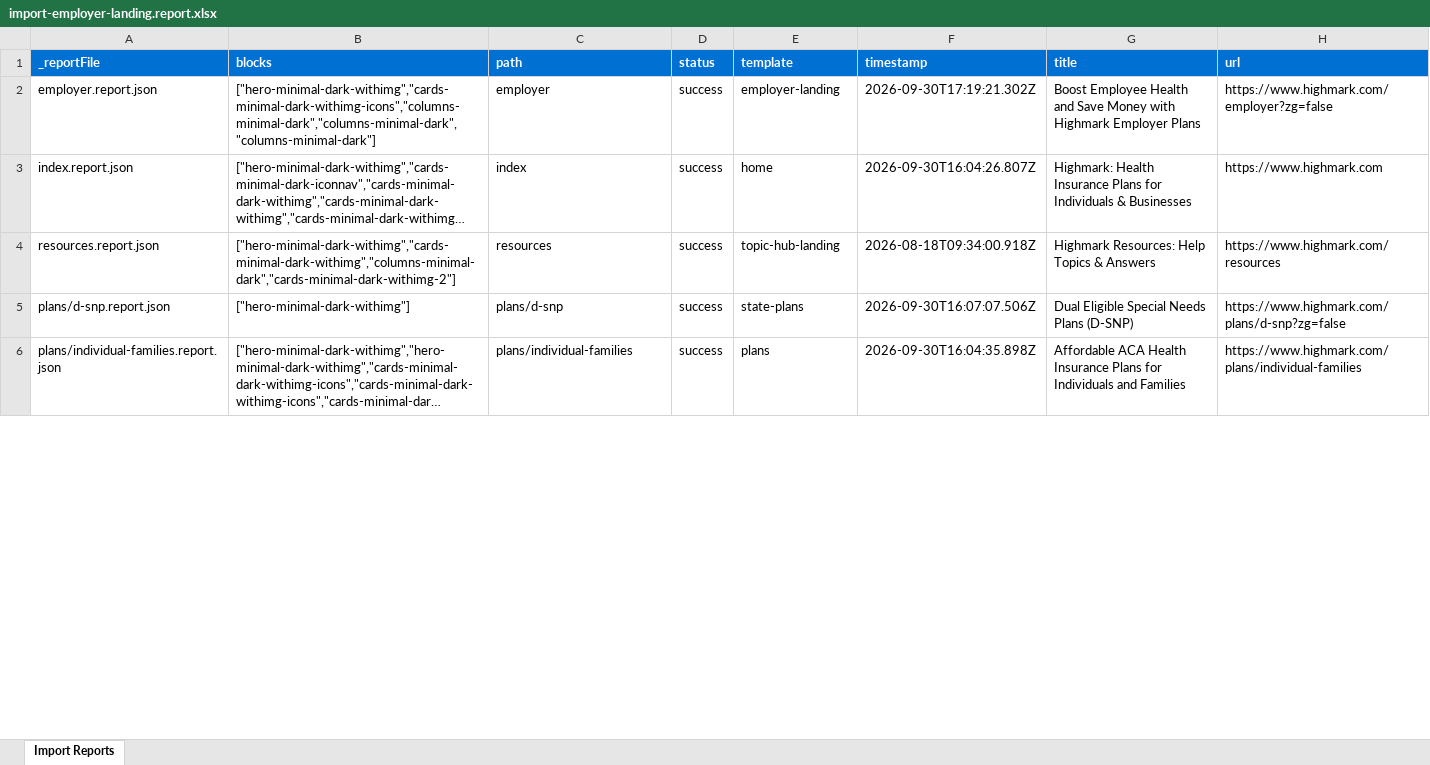
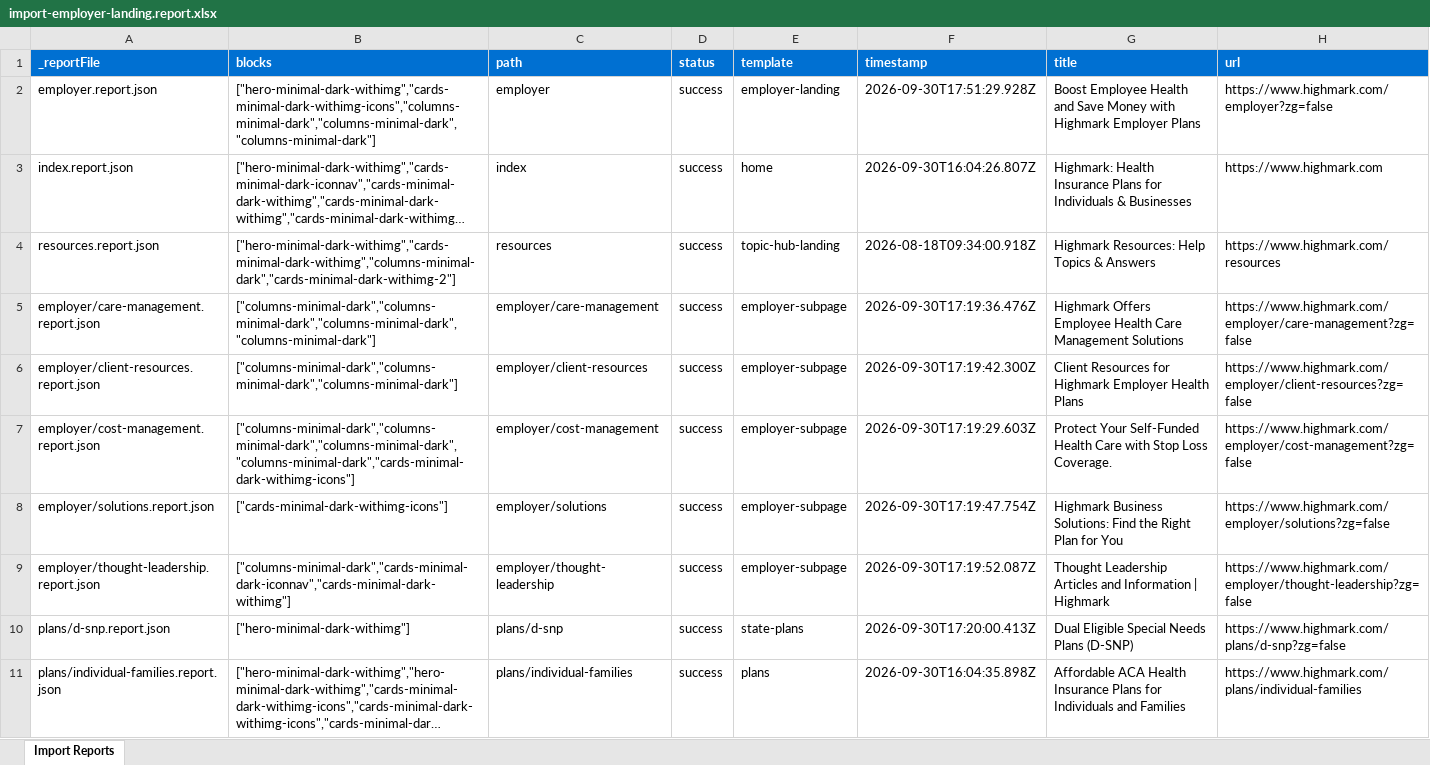
Before and after one commit to AdobeDrago/highmark, an Excel workbook: tools/importer/reports/import-employer-landing.report.xlsx, sheet Import Reports, drawn as a sheet; only a part is shown; long unchanged cells end in …; values as stored, in another font and other column widths than the file's, no borders; addresses are those after the commit; the diff covers the shown part only; the diff names each change by its address in the sheet, - before the commit and + after, or states it on an @@ line.

```diff
--- a/tools/importer/reports/import-employer-landing.report.xlsx (sheet Import Reports)
+++ b/tools/importer/reports/import-employer-landing.report.xlsx (sheet Import Reports)
-F2 (timestamp): 2026-09-30T17:19:21.302Z
+F2 (timestamp): 2026-09-30T17:51:29.928Z
+row 5: employer/care-management.report.json | ["columns-minimal-dark","columns-minimal-dark","columns-minimal-dark","columns-minimal-dark"] | employer/care-management | success | employer-subpage | 2026-09-30T17:19:36.476Z | Highmark Offers Employee Health Care Management Solutions | https://www.highmark.com/employer/care-management?zg=false
+row 6: employer/client-resources.report.json | ["columns-minimal-dark","columns-minimal-dark","columns-minimal-dark"] | employer/client-resources | success | employer-subpage | 2026-09-30T17:19:42.300Z | Client Resources for Highmark Employer Health Plans | https://www.highmark.com/employer/client-resources?zg=false
+row 7: employer/cost-management.report.json | ["columns-minimal-dark","columns-minimal-dark","columns-minimal-dark","columns-minimal-dark","cards-minimal-dark-withimg-icons"] | employer/cost-management | success | employer-subpage | 2026-09-30T17:19:29.603Z | Protect Your Self-Funded Health Care with Stop Loss Coverage. | https://www.highmark.com/employer/cost-management?zg=false
+row 8: employer/solutions.report.json | ["cards-minimal-dark-withimg-icons"] | employer/solutions | success | employer-subpage | 2026-09-30T17:19:47.754Z | Highmark Business Solutions: Find the Right Plan for You | https://www.highmark.com/employer/solutions?zg=false
+row 9: employer/thought-leadership.report.json | ["columns-minimal-dark","cards-minimal-dark-iconnav","cards-minimal-dark-withimg"] | employer/thought-leadership | success | employer-subpage | 2026-09-30T17:19:52.087Z | Thought Leadership Articles and Information | Highmark | https://www.highmark.com/employer/thought-leadership?zg=false
-F10 (timestamp): 2026-09-30T16:07:07.506Z
+F10 (timestamp): 2026-09-30T17:20:00.413Z
```
Also changed, not shown: 6 edited cells elsewhere in this sheet, 3 other files.
